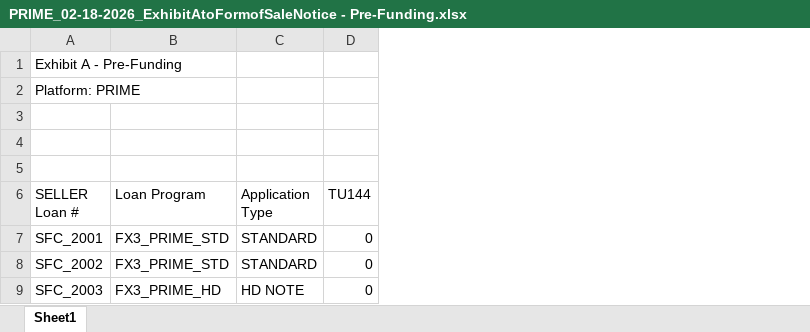
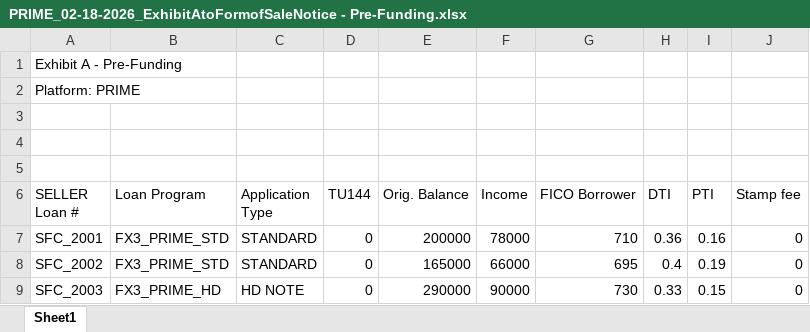
Before and after one commit to oscarmackjr-twg/Intrepid-POC, an Excel workbook: backend/data/sample/files_required/PRIME_02-18-2026_ExhibitAtoFormofSaleNotice - Pre-Funding.xlsx, sheet Sheet1, drawn as a sheet; values as stored, in another font and other column widths than the file's, no borders; the diff names each change by its address in the sheet, - before the commit and + after, or states it on an @@ line.

```diff
--- a/backend/data/sample/files_required/PRIME_02-18-2026_ExhibitAtoFormofSaleNotice - Pre-Funding.xlsx (sheet Sheet1)
+++ b/backend/data/sample/files_required/PRIME_02-18-2026_ExhibitAtoFormofSaleNotice - Pre-Funding.xlsx (sheet Sheet1)
+column E (Orig. Balance), rows 7-9: 200000 | 165000 | 290000
+column F (Income), rows 7-9: 78000 | 66000 | 90000
+column G (FICO Borrower), rows 7-9: 710 | 695 | 730
+column H (DTI), rows 7-9: 0.36 | 0.4 | 0.33
+column I (PTI), rows 7-9: 0.16 | 0.19 | 0.15
+column J (Stamp fee), rows 7-9: all 0
```
Also changed, not shown: backend/data/sample/files_required/SFY_02-18-2026_ExhibitAtoFormofSaleNotice - Pre-Funding.xlsx.
